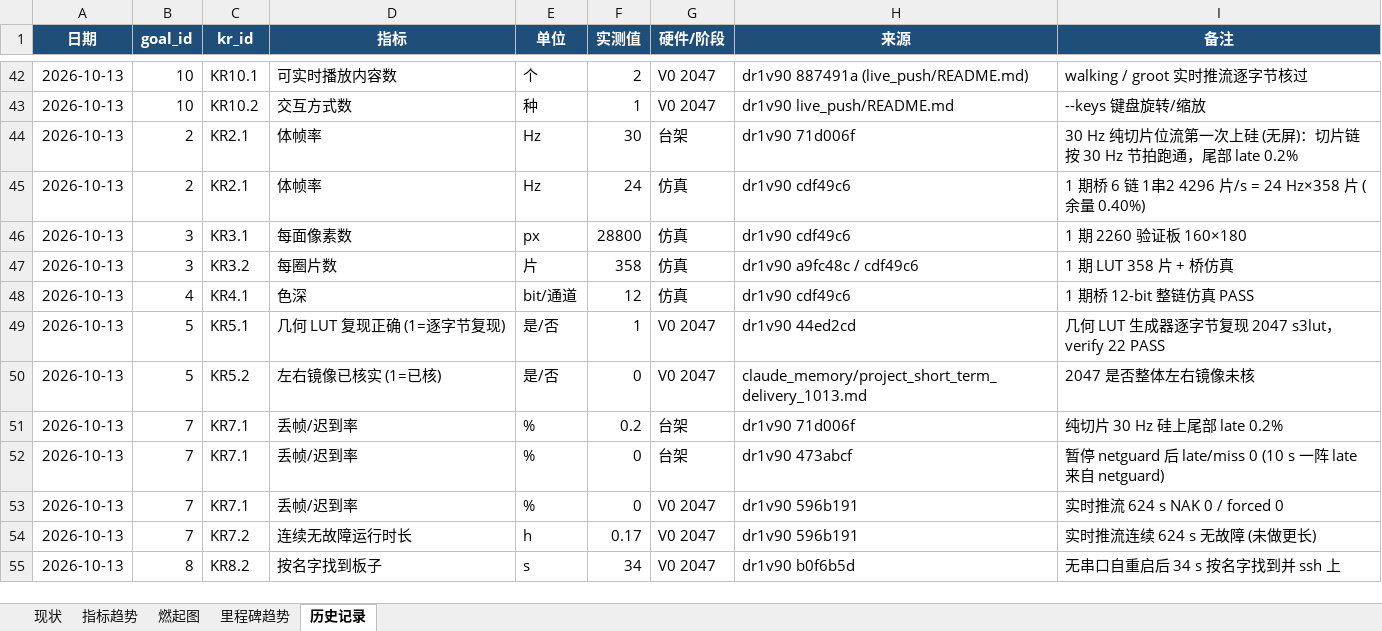
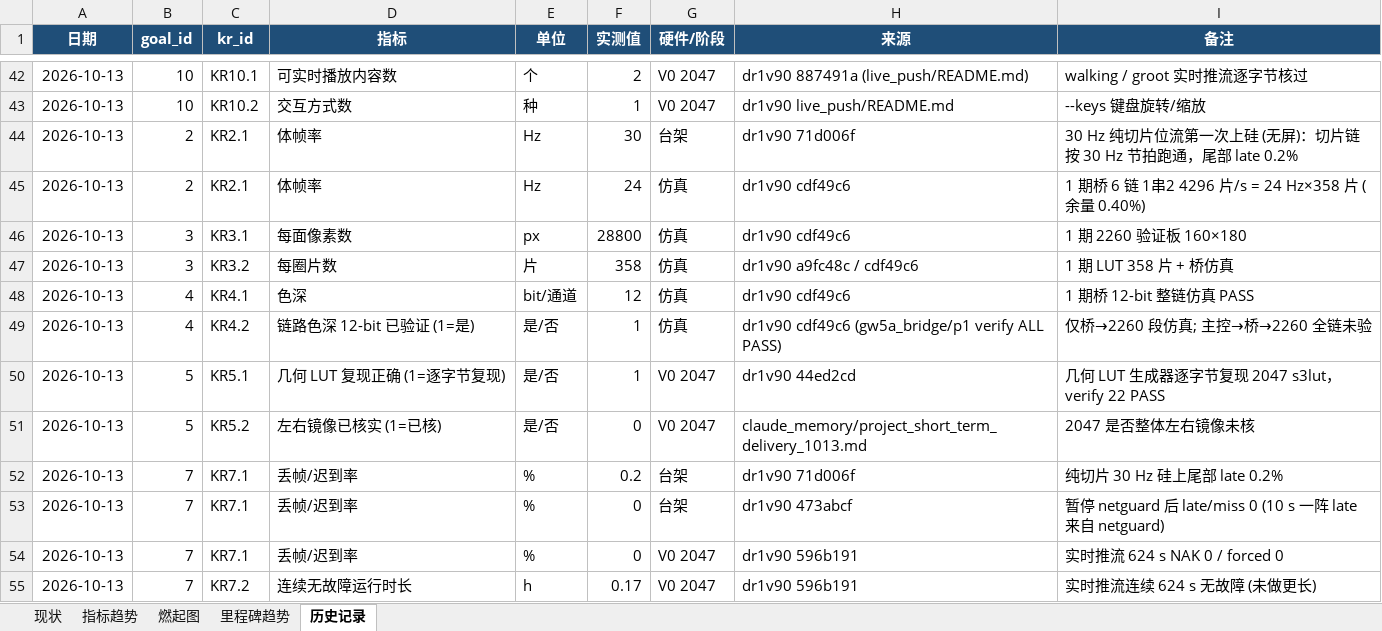
Before and after one commit to kiujkiu/zynq_pov, an Excel workbook: docs/progress/显性目的进度_2026-10-13.xlsx, sheet 历史记录, drawn as a sheet; only a part is shown, gaps mark what is left out; the shorter side is filled out with more unchanged rows; values as stored, in another font and other column widths than the file's, no borders; the diff names each change by its address in the sheet, - before the commit and + after, or states it on an @@ line.

```diff
--- a/docs/progress/显性目的进度_2026-10-13.xlsx (sheet 历史记录)
+++ b/docs/progress/显性目的进度_2026-10-13.xlsx (sheet 历史记录)
+row 49: 2026-10-13 | 4 | KR4.2 | 链路色深 12-bit 已验证 (1=是) | 是/否 | 1 | 仿真 | dr1v90 cdf49c6 (gw5a_bridge/p1 verify ALL PASS) | 仅桥→2260 段仿真; 主控→桥→2260 全链未验
```
Also changed, not shown: sheet 指标趋势, sheet 现状, charts or pictures, 4 other files.
